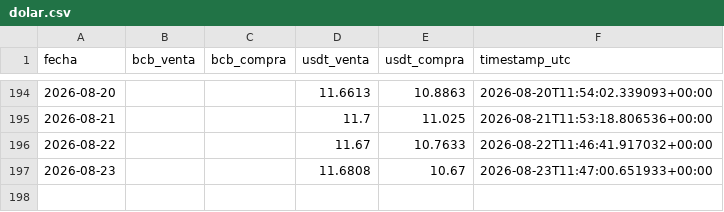
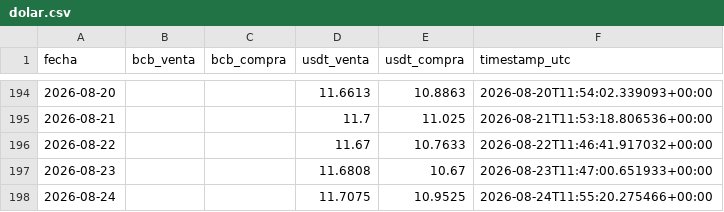
Before and after one commit to Centro-de-Estudios-POPULI/Dolar_Bolivia, a CSV file: data/dolar.csv, drawn as a sheet; only a part is shown, gaps mark what is left out.

```diff
--- a/data/dolar.csv
+++ b/data/dolar.csv
@@ -197 +197,2 @@ fecha,bcb_venta,bcb_compra,usdt_venta,usdt_compra,timestamp_utc
 2026-08-23,,,11.6808,10.67,2026-08-23T11:47:00.651933+00:00
+2026-08-24,,,11.7075,10.9525,2026-08-24T11:55:20.275466+00:00
```
Also changed, not shown: 1 other file.
